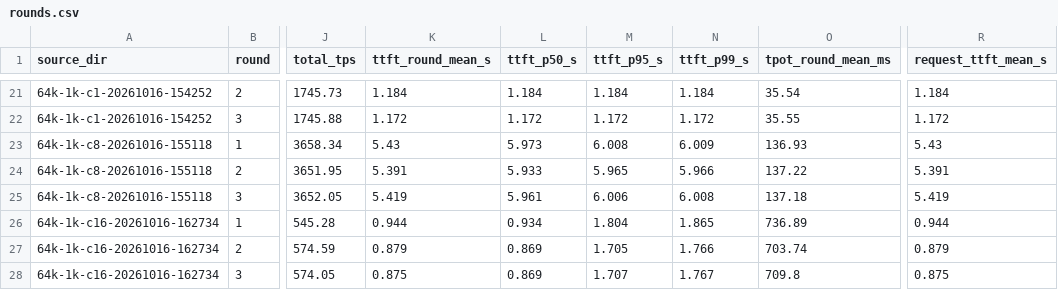
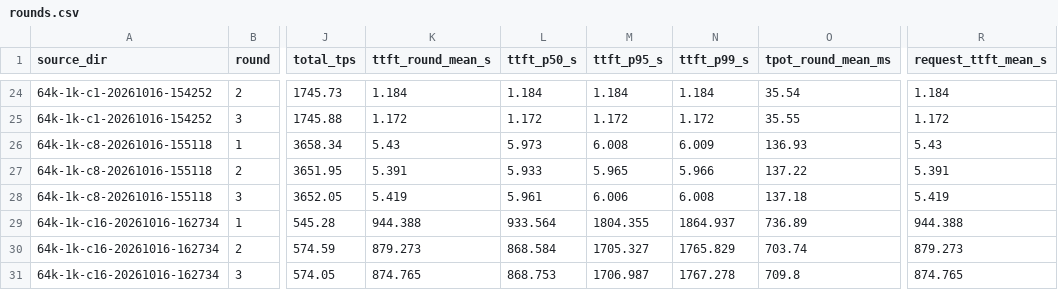
Before and after one commit to BGODYU/qwen38, a CSV file: result/rounds.csv, drawn as a sheet; only a part is shown, gaps mark what is left out; addresses are those after the commit; the diff covers the shown part only; the diff names each change by its address in the sheet, - before the commit and + after, or states it on an @@ line.

Commit message:
Add 4K-C64 benchmark rounds; correct TTFT units for 4K-C128 and 64K-C16

```diff
--- a/result/rounds.csv
+++ b/result/rounds.csv
-K29 (ttft_round_mean_s): 0.944
+K29 (ttft_round_mean_s): 944.388
-L29 (ttft_p50_s): 0.934
+L29 (ttft_p50_s): 933.564
-M29 (ttft_p95_s): 1.804
+M29 (ttft_p95_s): 1804.355
-N29 (ttft_p99_s): 1.865
+N29 (ttft_p99_s): 1864.937
-R29 (request_ttft_mean_s): 0.944
+R29 (request_ttft_mean_s): 944.388
-K30 (ttft_round_mean_s): 0.879
+K30 (ttft_round_mean_s): 879.273
-L30 (ttft_p50_s): 0.869
+L30 (ttft_p50_s): 868.584
-M30 (ttft_p95_s): 1.705
+M30 (ttft_p95_s): 1705.327
-N30 (ttft_p99_s): 1.766
+N30 (ttft_p99_s): 1765.829
-R30 (request_ttft_mean_s): 0.879
+R30 (request_ttft_mean_s): 879.273
-K31 (ttft_round_mean_s): 0.875
+K31 (ttft_round_mean_s): 874.765
-L31 (ttft_p50_s): 0.869
+L31 (ttft_p50_s): 868.753
-M31 (ttft_p95_s): 1.707
+M31 (ttft_p95_s): 1706.987
-N31 (ttft_p99_s): 1.767
+N31 (ttft_p99_s): 1767.278
-R31 (request_ttft_mean_s): 0.875
+R31 (request_ttft_mean_s): 874.765
```
Also changed, not shown: 3 added rows and 15 edited cells elsewhere in this file, result/sla_verdict.csv, result/summary_table.csv, 14 other files.
